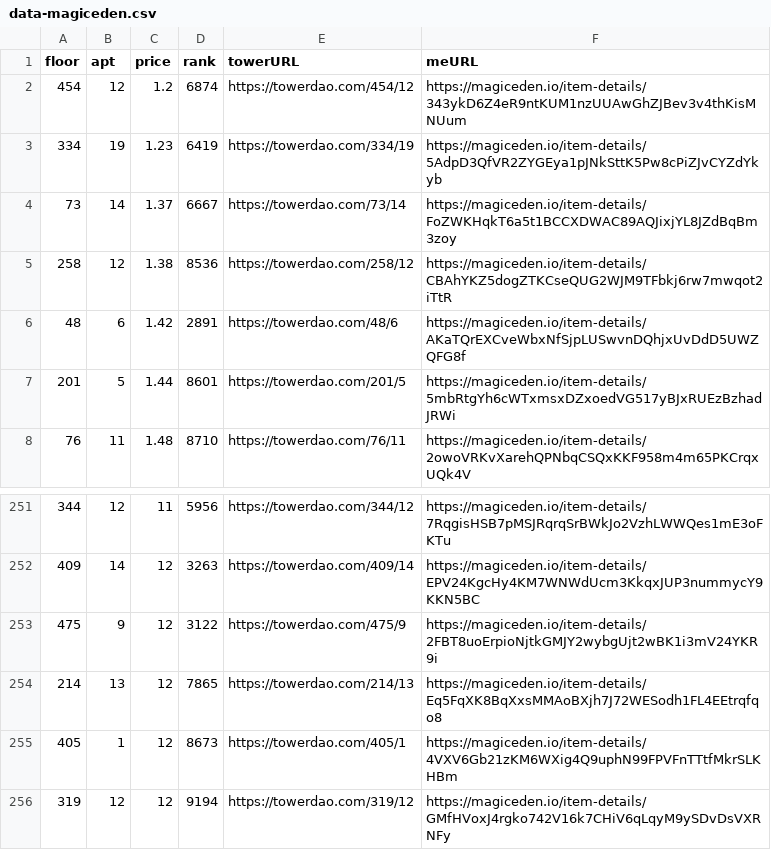
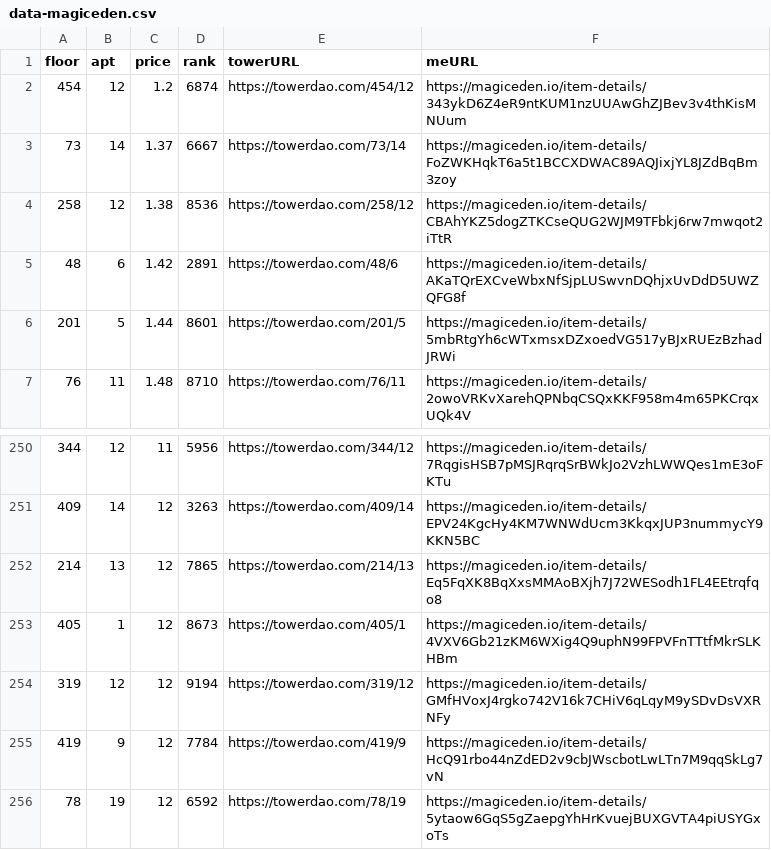
Before and after one commit to braposo/thetower-monitor, a CSV file: data-magiceden.csv, drawn as a sheet; only a part is shown, gaps mark what is left out; the shorter side is filled out with more unchanged rows.

Commit message:
Flat: latest data (2021-11-15T06:47:52.162Z) {   "date": "2021-11-15T06:47:52.162Z",   "files": [     {       "name": "data-magiceden.csv",       "deltaBytes": -246,       "source": "https://api-mainnet.magiceden.io/rpc/getListedNFTsByQuery?q=%7B%22%24match%22%3A%7B%22collectionSymbol%22%3A%22the_tower%22%7D%2C%22%24sort%22%3A%7B%22takerAmount%22%3A1%2C%22createdAt%22%3A-1%7D%7D"     },     {       "name": "data-solanart.csv",       "deltaBytes": -369,       "source": "https://qzlsklfacc.medianetwork.cloud/nft_for_sale?collection=thetower"     },     {       "name": "top-picks-solanart.csv",       "deltaBytes": 5,       "source": "https://qzlsklfacc.medianetwork.cloud/nft_for_sale?collection=thetower"     }   ] }

```diff
--- a/data-magiceden.csv
+++ b/data-magiceden.csv
@@ -2,3 +2,2 @@ floor,apt,price,rank,towerURL,meURL
 454,12,1.2,6874,https://towerdao.com/454/12,https://magiceden.io/item-details/343ykD6Z4eR9ntKUM1nzUUAwGhZJBev3v4thKisMNUum
-334,19,1.23,6419,https://towerdao.com/334/19,https://magiceden.io/item-details/5AdpD3QfVR2ZYGEya1pJNkSttK5Pw8cPiZJvCYZdYkyb
 73,14,1.37,6667,https://towerdao.com/73/14,https://magiceden.io/item-details/FoZWKHqkT6a5t1BCCXDWAC89AQJixjYL8JZdBqBm3zoy
@@ -252,3 +251,2 @@ floor,apt,price,rank,towerURL,meURL
 409,14,12,3263,https://towerdao.com/409/14,https://magiceden.io/item-details/EPV24KgcHy4KM7WNWdUcm3KkqxJUP3nummycY9KKN5BC
-475,9,12,3122,https://towerdao.com/475/9,https://magiceden.io/item-details/2FBT8uoErpioNjtkGMJY2wybgUjt2wBK1i3mV24YKR9i
 214,13,12,7865,https://towerdao.com/214/13,https://magiceden.io/item-details/Eq5FqXK8BqXxsMMAoBXjh7J72WESodh1FL4EEtrqfqo8
```
Also changed, not shown: data-solanart.csv, top-picks-solanart.csv.
